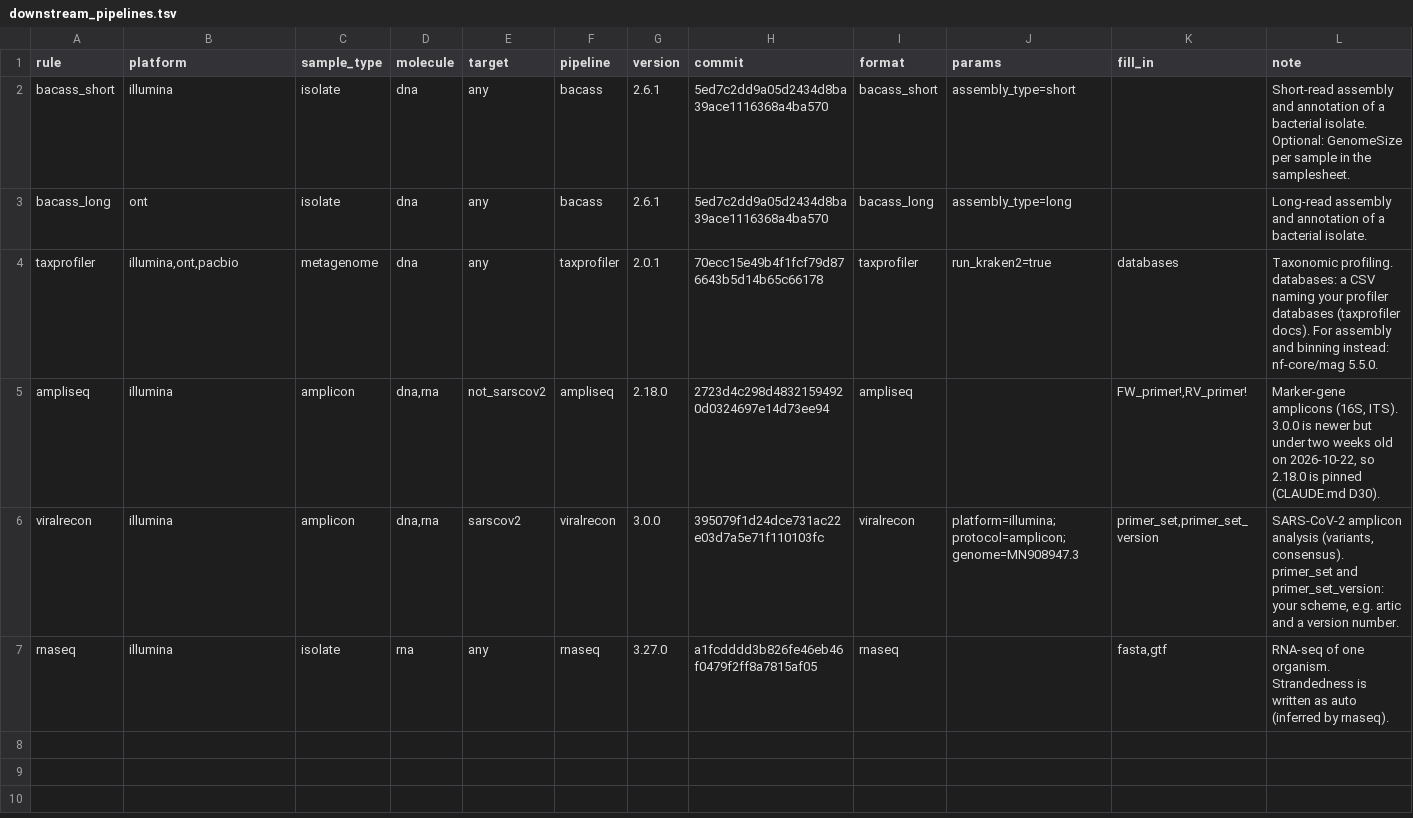
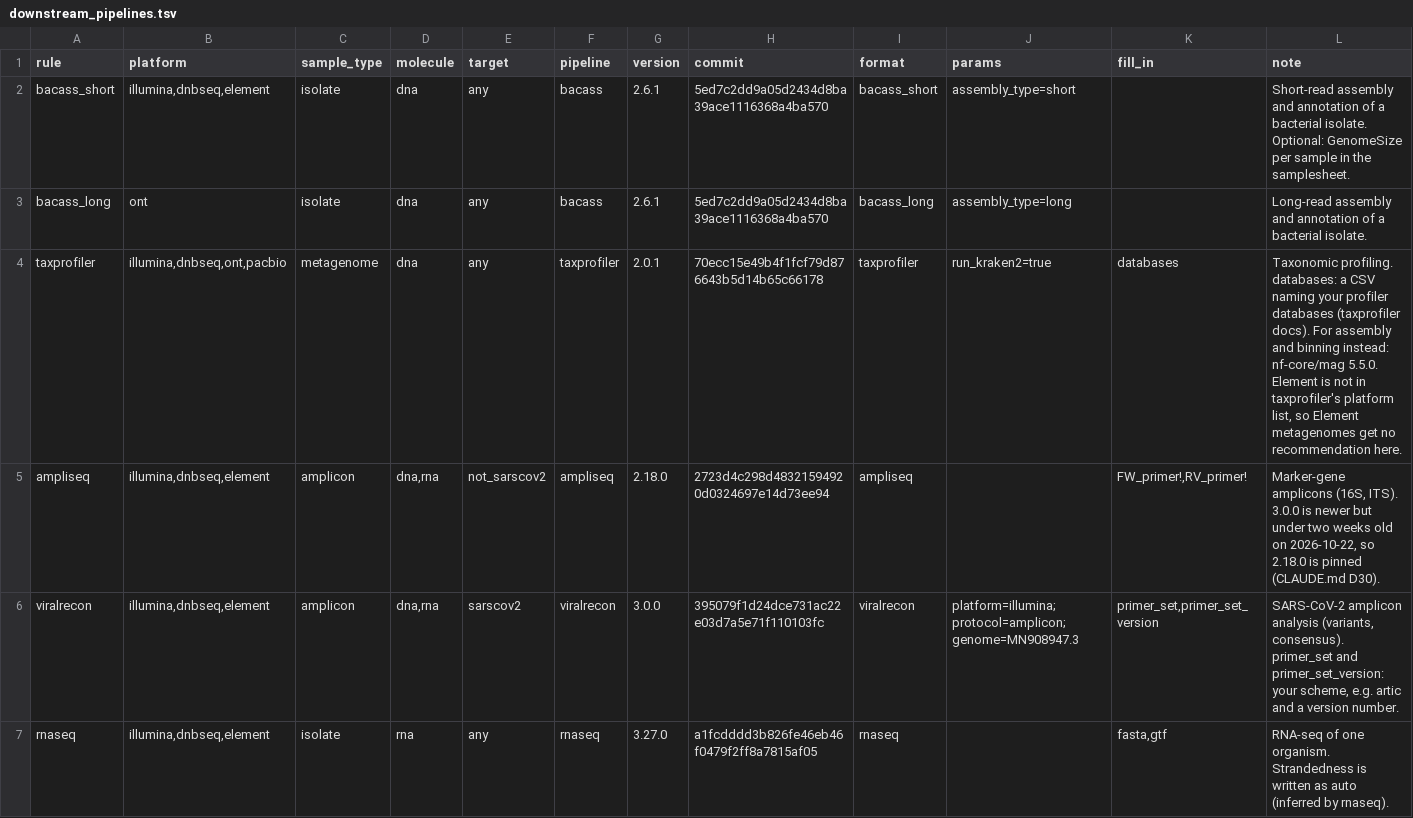
Before and after one commit to MacaulayWinter/seq-triage, a TSV file: assets/downstream_pipelines.tsv, drawn as a sheet.

```diff
--- a/assets/downstream_pipelines.tsv
+++ b/assets/downstream_pipelines.tsv
@@ -1,7 +1,7 @@
 rule	platform	sample_type	molecule	target	pipeline	version	commit	format	params	fill_in	note
-bacass_short	illumina	isolate	dna	any	bacass	2.6.1	5ed7c2dd9a05d2434d8ba39ace1116368a4ba570	bacass_short	assembly_type=short		Short-read assembly and annotation of a bacterial isolate. Optional: GenomeSize per sample in the samplesheet.
+bacass_short	illumina,dnbseq,element	isolate	dna	any	bacass	2.6.1	5ed7c2dd9a05d2434d8ba39ace1116368a4ba570	bacass_short	assembly_type=short		Short-read assembly and annotation of a bacterial isolate. Optional: GenomeSize per sample in the samplesheet.
 bacass_long	ont	isolate	dna	any	bacass	2.6.1	5ed7c2dd9a05d2434d8ba39ace1116368a4ba570	bacass_long	assembly_type=long		Long-read assembly and annotation of a bacterial isolate.
-taxprofiler	illumina,ont,pacbio	metagenome	dna	any	taxprofiler	2.0.1	70ecc15e49b4f1fcf79d876643b5d14b65c66178	taxprofiler	run_kraken2=true	databases	Taxonomic profiling. databases: a CSV naming your profiler databases (taxprofiler docs). For assembly and binning instead: nf-core/mag 5.5.0.
-ampliseq	illumina	amplicon	dna,rna	not_sarscov2	ampliseq	2.18.0	2723d4c298d48321594920d0324697e14d73ee94	ampliseq		FW_primer!,RV_primer!	Marker-gene amplicons (16S, ITS). 3.0.0 is newer but under two weeks old on 2026-10-22, so 2.18.0 is pinned (CLAUDE.md D30).
-viralrecon	illumina	amplicon	dna,rna	sarscov2	viralrecon	3.0.0	395079f1d24dce731ac22e03d7a5e71f110103fc	viralrecon	platform=illumina;protocol=amplicon;genome=MN908947.3	primer_set,primer_set_version	SARS-CoV-2 amplicon analysis (variants, consensus). primer_set and primer_set_version: your scheme, e.g. artic and a version number.
-rnaseq	illumina	isolate	rna	any	rnaseq	3.27.0	a1fcdddd3b826fe46eb46f0479f2ff8a7815af05	rnaseq		fasta,gtf	RNA-seq of one organism. Strandedness is written as auto (inferred by rnaseq).
+taxprofiler	illumina,dnbseq,ont,pacbio	metagenome	dna	any	taxprofiler	2.0.1	70ecc15e49b4f1fcf79d876643b5d14b65c66178	taxprofiler	run_kraken2=true	databases	Taxonomic profiling. databases: a CSV naming your profiler databases (taxprofiler docs). For assembly and binning instead: nf-core/mag 5.5.0. Element is not in taxprofiler's platform list, so Element metagenomes get no recommendation here.
+ampliseq	illumina,dnbseq,element	amplicon	dna,rna	not_sarscov2	ampliseq	2.18.0	2723d4c298d48321594920d0324697e14d73ee94	ampliseq		FW_primer!,RV_primer!	Marker-gene amplicons (16S, ITS). 3.0.0 is newer but under two weeks old on 2026-10-22, so 2.18.0 is pinned (CLAUDE.md D30).
+viralrecon	illumina,dnbseq,element	amplicon	dna,rna	sarscov2	viralrecon	3.0.0	395079f1d24dce731ac22e03d7a5e71f110103fc	viralrecon	platform=illumina;protocol=amplicon;genome=MN908947.3	primer_set,primer_set_version	SARS-CoV-2 amplicon analysis (variants, consensus). primer_set and primer_set_version: your scheme, e.g. artic and a version number.
+rnaseq	illumina,dnbseq,element	isolate	rna	any	rnaseq	3.27.0	a1fcdddd3b826fe46eb46f0479f2ff8a7815af05	rnaseq		fasta,gtf	RNA-seq of one organism. Strandedness is written as auto (inferred by rnaseq).
```
Also changed, not shown: assets/metric_guide.tsv, assets/samplesheet_test.csv, 23 other files.
